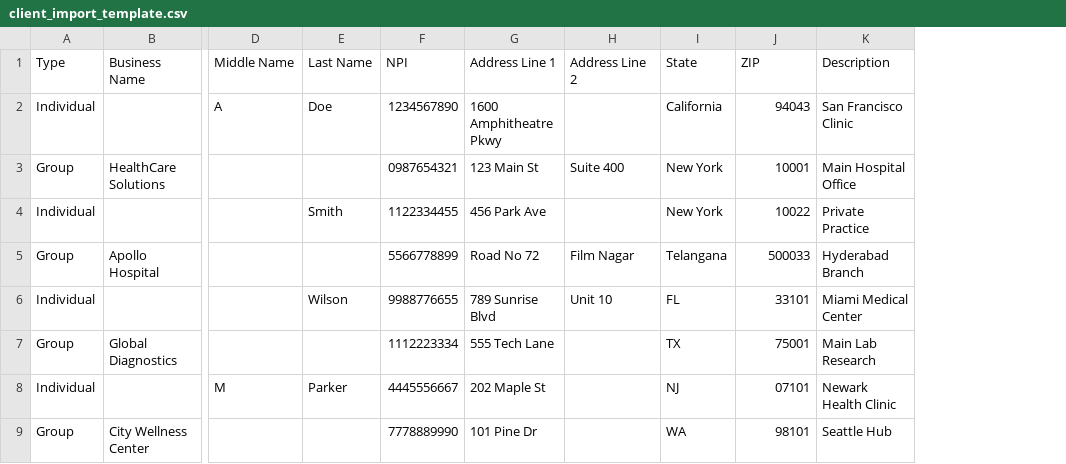
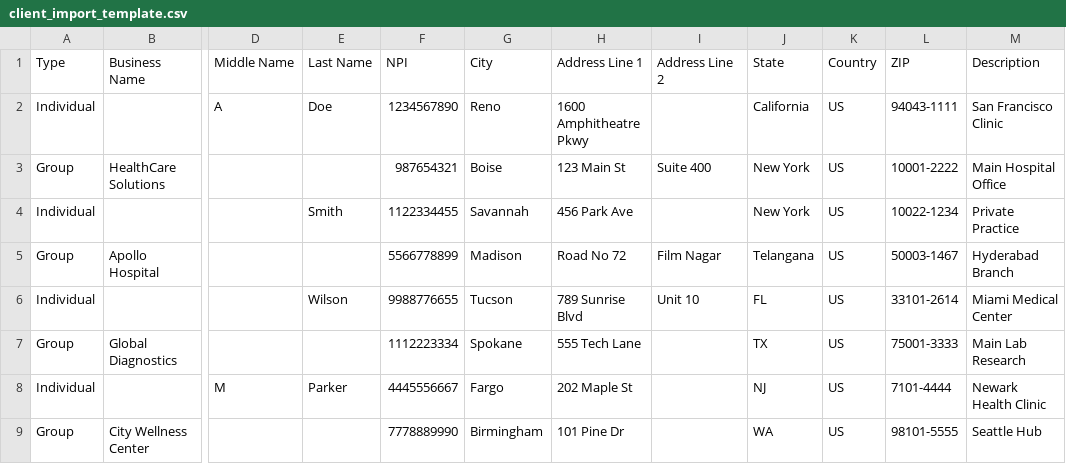
Before and after one commit to Caps-Suman/docucr-frontend, a CSV file: public/client_import_template.csv, drawn as a sheet; only a part is shown, gaps mark what is left out; addresses are those after the commit; the diff names each change by its address in the sheet, - before the commit and + after, or states it on an @@ line.

Commit message:
import client sapme data

```diff
--- a/public/client_import_template.csv
+++ b/public/client_import_template.csv
+column G (City), rows 2-9: Reno | Boise | Savannah | Madison | Tucson | Spokane | Fargo | Birmingham
+column K (Country), rows 2-9: all US
-L2 (ZIP): 94043
+L2 (ZIP): 94043-1111
-F3 (NPI): 0987654321
+F3 (NPI): 987654321
-L3 (ZIP): 10001
+L3 (ZIP): 10001-2222
-L4 (ZIP): 10022
+L4 (ZIP): 10022-1234
-L5 (ZIP): 500033
+L5 (ZIP): 50003-1467
-L6 (ZIP): 33101
+L6 (ZIP): 33101-2614
-L7 (ZIP): 75001
+L7 (ZIP): 75001-3333
-L8 (ZIP): 07101
+L8 (ZIP): 7101-4444
-L9 (ZIP): 98101
+L9 (ZIP): 98101-5555
```
Also changed, not shown: 2 other files.
